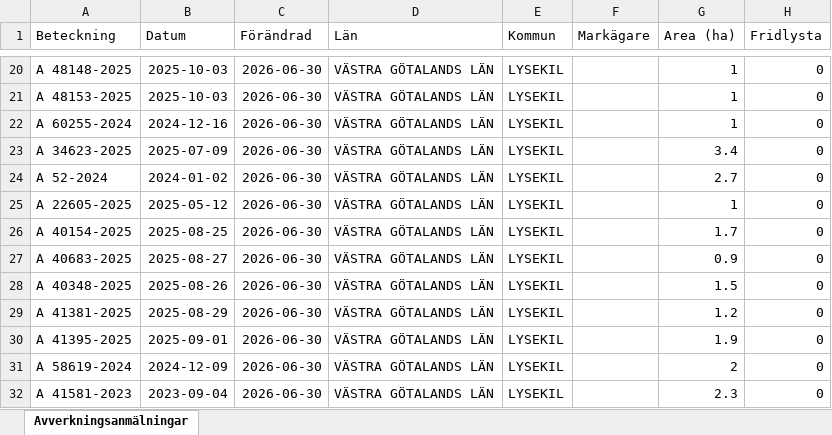
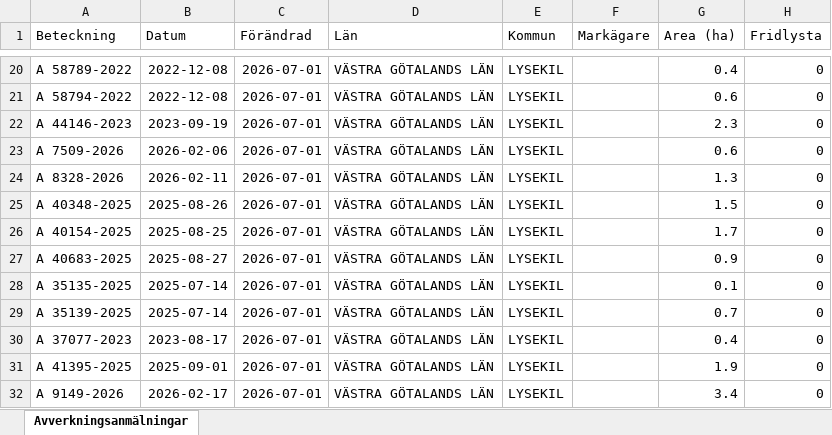
Before and after one commit to klasma/Logging_1484, an Excel workbook: Översikt LYSEKIL.xlsx, sheet Avverkningsanmälningar, drawn as a sheet; only a part is shown, gaps mark what is left out; values as stored, in another font and other column widths than the file's, no borders; the diff covers the shown part only; the diff names each change by its address in the sheet, - before the commit and + after, or states it on an @@ line.

```diff
--- a/Översikt LYSEKIL.xlsx (sheet Avverkningsanmälningar)
+++ b/Översikt LYSEKIL.xlsx (sheet Avverkningsanmälningar)
-A20 (Beteckning): A 48148-2025
+A20 (Beteckning): A 58789-2022
-B20:B21 (Datum): 2025-10-03
+B20:B21 (Datum): 2022-12-08
-C20:C32 (Förändrad): 2026-06-30
+C20:C32 (Förändrad): 2026-07-01
-G20 (Area (ha)): 1
+G20 (Area (ha)): 0.4
-A21 (Beteckning): A 48153-2025
+A21 (Beteckning): A 58794-2022
-G21 (Area (ha)): 1
+G21 (Area (ha)): 0.6
-A22 (Beteckning): A 60255-2024
+A22 (Beteckning): A 44146-2023
-B22 (Datum): 2024-12-16
+B22 (Datum): 2023-09-19
-G22 (Area (ha)): 1
+G22 (Area (ha)): 2.3
-A23 (Beteckning): A 34623-2025
+A23 (Beteckning): A 7509-2026
-B23 (Datum): 2025-07-09
+B23 (Datum): 2026-02-06
-G23 (Area (ha)): 3.4
+G23 (Area (ha)): 0.6
-A24 (Beteckning): A 52-2024
+A24 (Beteckning): A 8328-2026
-B24 (Datum): 2024-01-02
+B24 (Datum): 2026-02-11
-G24 (Area (ha)): 2.7
+G24 (Area (ha)): 1.3
-A25 (Beteckning): A 22605-2025
+A25 (Beteckning): A 40348-2025
-B25 (Datum): 2025-05-12
+B25 (Datum): 2025-08-26
-G25 (Area (ha)): 1
+G25 (Area (ha)): 1.5
-A28 (Beteckning): A 40348-2025
+A28 (Beteckning): A 35135-2025
-B28 (Datum): 2025-08-26
+B28 (Datum): 2025-07-14
-G28 (Area (ha)): 1.5
+G28 (Area (ha)): 0.1
-A29 (Beteckning): A 41381-2025
+A29 (Beteckning): A 35139-2025
-B29 (Datum): 2025-08-29
+B29 (Datum): 2025-07-14
-G29 (Area (ha)): 1.2
+G29 (Area (ha)): 0.7
-A30 (Beteckning): A 41395-2025
+A30 (Beteckning): A 37077-2023
-B30 (Datum): 2025-09-01
+B30 (Datum): 2023-08-17
-G30 (Area (ha)): 1.9
+G30 (Area (ha)): 0.4
-A31 (Beteckning): A 58619-2024
+A31 (Beteckning): A 41395-2025
-B31 (Datum): 2024-12-09
+B31 (Datum): 2025-09-01
-G31 (Area (ha)): 2
+G31 (Area (ha)): 1.9
-A32 (Beteckning): A 41581-2023
+A32 (Beteckning): A 9149-2026
-B32 (Datum): 2023-09-04
+B32 (Datum): 2026-02-17
-G32 (Area (ha)): 2.3
+G32 (Area (ha)): 3.4
```
Also changed, not shown: 311 edited cells elsewhere in this sheet, artfynd/A 19572-2026 artfynd.xlsx, artfynd/A 35783-2025 artfynd.xlsx, 40 other files.
